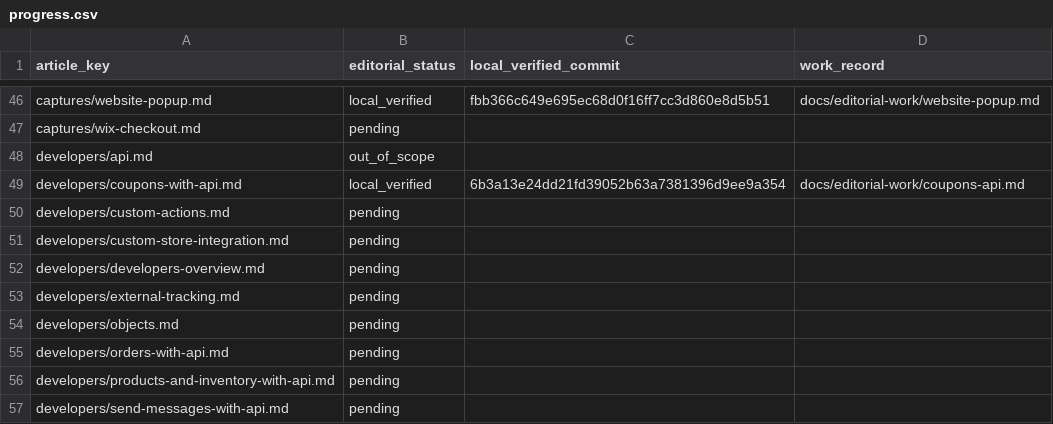
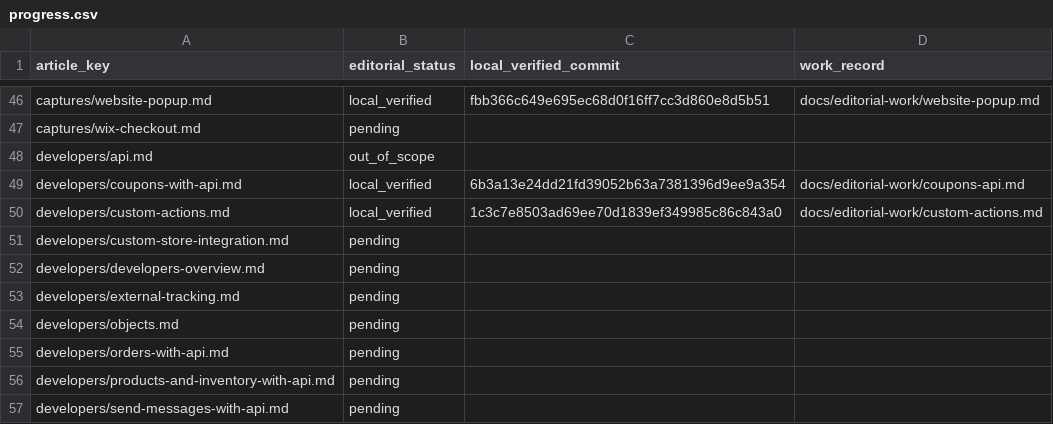
Before and after one commit to hellotext/help, a CSV file: docs/editorial-work/progress.csv, drawn as a sheet; only a part is shown, gaps mark what is left out.

Commit message:
Record local verification of the custom actions pair

```diff
--- a/docs/editorial-work/progress.csv
+++ b/docs/editorial-work/progress.csv
@@ -49,3 +49,3 @@ developers/api.md,out_of_scope,,
 developers/coupons-with-api.md,local_verified,6b3a13e24dd21fd39052b63a7381396d9ee9a354,docs/editorial-work/coupons-api.md
-developers/custom-actions.md,pending,,
+developers/custom-actions.md,local_verified,1c3c7e8503ad69ee70d1839ef349985c86c843a0,docs/editorial-work/custom-actions.md
 developers/custom-store-integration.md,pending,,
```
Also changed, not shown: 2 other files.
